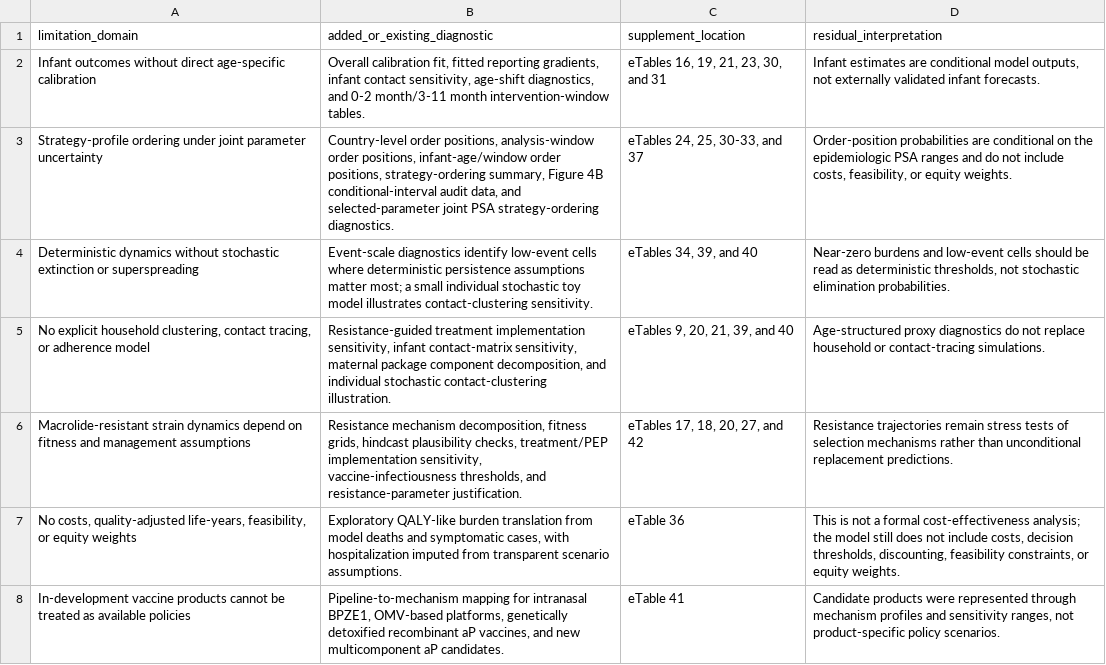
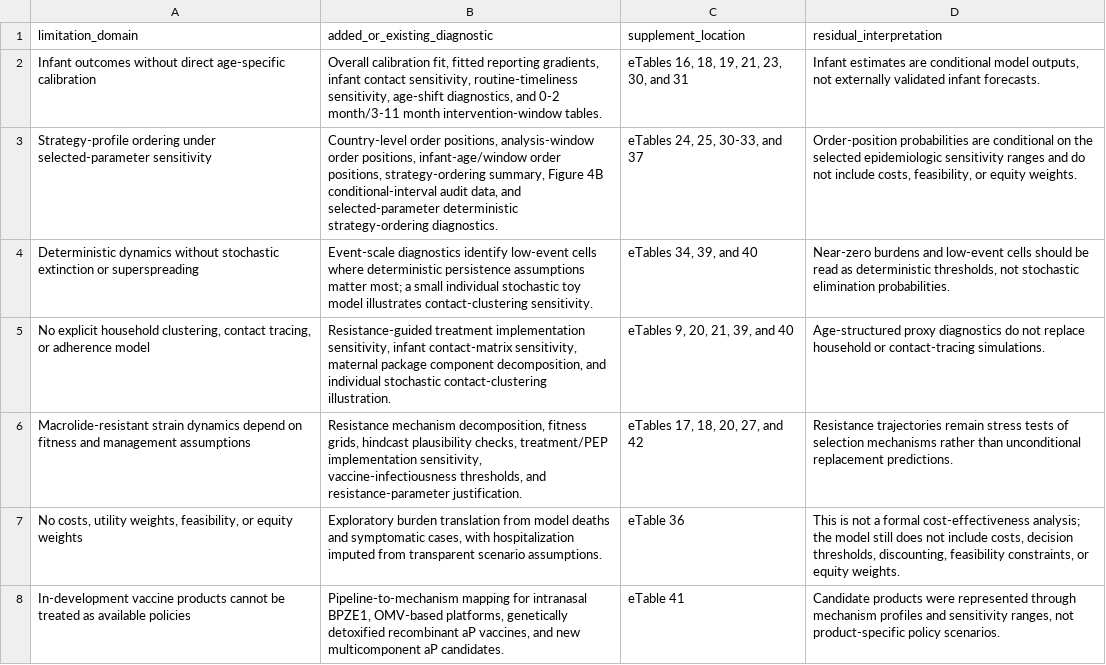
Before and after one commit to xmusphlkg/pertussis_transmission_analysis, a CSV file: outputs/tables/limitation_diagnostic_map.csv, drawn as a sheet.

```diff
--- a/outputs/tables/limitation_diagnostic_map.csv
+++ b/outputs/tables/limitation_diagnostic_map.csv
@@ -1,4 +1,4 @@
 limitation_domain,added_or_existing_diagnostic,supplement_location,residual_interpretation
-Infant outcomes without direct age-specific calibration,"Overall calibration fit, fitted reporting gradients, infant contact sensitivity, age-shift diagnostics, and 0-2 month/3-11 month intervention-window tables.","eTables 16, 19, 21, 23, 30, and 31","Infant estimates are conditional model outputs, not externally validated infant forecasts."
-Strategy-profile ordering under joint parameter uncertainty,"Country-level order positions, analysis-window order positions, infant-age/window order positions, strategy-ordering summary, Figure 4B conditional-interval audit data, and selected-parameter joint PSA strategy-ordering diagnostics.","eTables 24, 25, 30-33, and 37","Order-position probabilities are conditional on the epidemiologic PSA ranges and do not include costs, feasibility, or equity weights."
+Infant outcomes without direct age-specific calibration,"Overall calibration fit, fitted reporting gradients, infant contact sensitivity, routine-timeliness sensitivity, age-shift diagnostics, and 0-2 month/3-11 month intervention-window tables.","eTables 16, 18, 19, 21, 23, 30, and 31","Infant estimates are conditional model outputs, not externally validated infant forecasts."
+Strategy-profile ordering under selected-parameter sensitivity,"Country-level order positions, analysis-window order positions, infant-age/window order positions, strategy-ordering summary, Figure 4B conditional-interval audit data, and selected-parameter deterministic strategy-ordering diagnostics.","eTables 24, 25, 30-33, and 37","Order-position probabilities are conditional on the selected epidemiologic sensitivity ranges and do not include costs, feasibility, or equity weights."
 Deterministic dynamics without stochastic extinction or superspreading,Event-scale diagnostics identify low-event cells where deterministic persistence assumptions matter most; a small individual stochastic toy model illustrates contact-clustering sensitivity.,"eTables 34, 39, and 40","Near-zero burdens and low-event cells should be read as deterministic thresholds, not stochastic elimination probabilities."
@@ -6,3 +6,3 @@ Deterministic dynamics without stochastic extinction or superspreading,Event-sca
 Macrolide-resistant strain dynamics depend on fitness and management assumptions,"Resistance mechanism decomposition, fitness grids, hindcast plausibility checks, treatment/PEP implementation sensitivity, vaccine-infectiousness thresholds, and resistance-parameter justification.","eTables 17, 18, 20, 27, and 42",Resistance trajectories remain stress tests of selection mechanisms rather than unconditional replacement predictions.
-"No costs, quality-adjusted life-years, feasibility, or equity weights","Exploratory QALY-like burden translation from model deaths and symptomatic cases, with hospitalization imputed from transparent scenario assumptions.",eTable 36,"This is not a formal cost-effectiveness analysis; the model still does not include costs, decision thresholds, discounting, feasibility constraints, or equity weights."
+"No costs, utility weights, feasibility, or equity weights","Exploratory burden translation from model deaths and symptomatic cases, with hospitalization imputed from transparent scenario assumptions.",eTable 36,"This is not a formal cost-effectiveness analysis; the model still does not include costs, decision thresholds, discounting, feasibility constraints, or equity weights."
 In-development vaccine products cannot be treated as available policies,"Pipeline-to-mechanism mapping for intranasal BPZE1, OMV-based platforms, genetically detoxified recombinant aP vaccines, and new multicomponent aP candidates.",eTable 41,"Candidate products were represented through mechanism profiles and sensitivity ranges, not product-specific policy scenarios."
```
Also changed, not shown: outputs/tables/intervention_health_utility_assumptions.csv, outputs/tables/intervention_health_utility_loss.csv, 24 other files.
